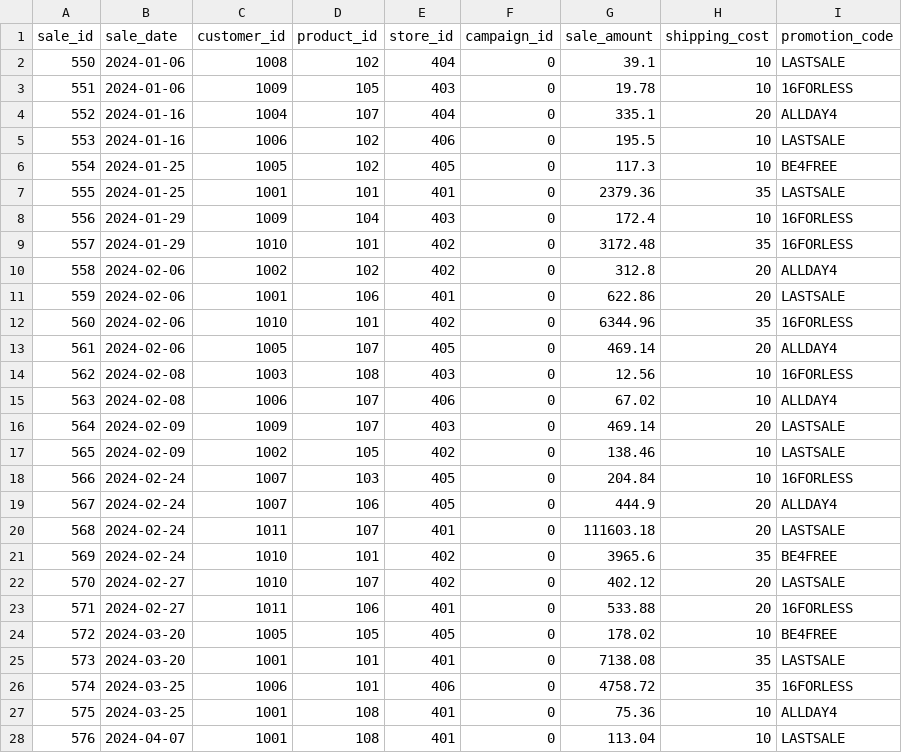
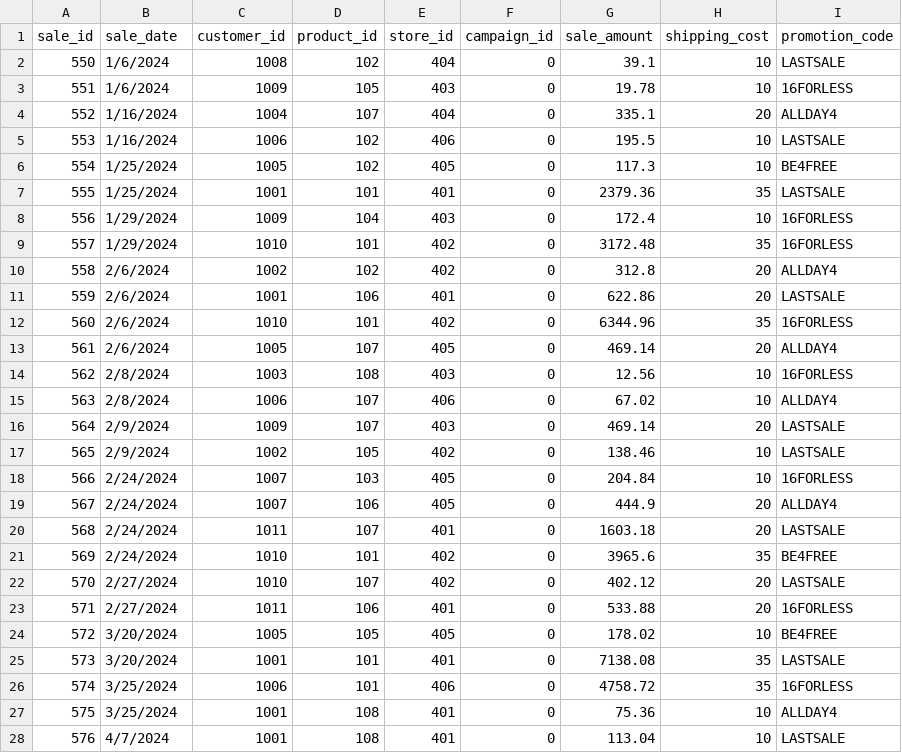
Before and after one commit to hrawp/smart-store-aaron, a CSV file: data/prepared/sales_data_prepared.csv, drawn as a sheet; only a part is shown; the diff covers the shown part only.

```diff
--- a/data/prepared/sales_data_prepared.csv
+++ b/data/prepared/sales_data_prepared.csv
@@ -1,28 +1,28 @@
 sale_id,sale_date,customer_id,product_id,store_id,campaign_id,sale_amount,shipping_cost,promotion_code
-550,2024-01-06,1008,102,404,0,39.1,10,LASTSALE
-551,2024-01-06,1009,105,403,0,19.78,10,16FORLESS
-552,2024-01-16,1004,107,404,0,335.1,20,ALLDAY4
-553,2024-01-16,1006,102,406,0,195.5,10,LASTSALE
-554,2024-01-25,1005,102,405,0,117.3,10,BE4FREE
-555,2024-01-25,1001,101,401,0,2379.36,35,LASTSALE
-556,2024-01-29,1009,104,403,0,172.4,10,16FORLESS
-557,2024-01-29,1010,101,402,0,3172.48,35,16FORLESS
-558,2024-02-06,1002,102,402,0,312.8,20,ALLDAY4
-559,2024-02-06,1001,106,401,0,622.86,20,LASTSALE
-560,2024-02-06,1010,101,402,0,6344.96,35,16FORLESS
-561,2024-02-06,1005,107,405,0,469.14,20,ALLDAY4
-562,2024-02-08,1003,108,403,0,12.56,10,16FORLESS
-563,2024-02-08,1006,107,406,0,67.02,10,ALLDAY4
-564,2024-02-09,1009,107,403,0,469.14,20,LASTSALE
-565,2024-02-09,1002,105,402,0,138.46,10,LASTSALE
-566,2024-02-24,1007,103,405,0,204.84,10,16FORLESS
-567,2024-02-24,1007,106,405,0,444.9,20,ALLDAY4
-568,2024-02-24,1011,107,401,0,111603.18,20,LASTSALE
-569,2024-02-24,1010,101,402,0,3965.6,35,BE4FREE
-570,2024-02-27,1010,107,402,0,402.12,20,LASTSALE
-571,2024-02-27,1011,106,401,0,533.88,20,16FORLESS
-572,2024-03-20,1005,105,405,0,178.02,10,BE4FREE
-573,2024-03-20,1001,101,401,0,7138.08,35,LASTSALE
-574,2024-03-25,1006,101,406,0,4758.72,35,16FORLESS
-575,2024-03-25,1001,108,401,0,75.36,10,ALLDAY4
-576,2024-04-07,1001,108,401,0,113.04,10,LASTSALE
+550,1/6/2024,1008,102,404,0,39.1,10,LASTSALE
+551,1/6/2024,1009,105,403,0,19.78,10,16FORLESS
+552,1/16/2024,1004,107,404,0,335.1,20,ALLDAY4
+553,1/16/2024,1006,102,406,0,195.5,10,LASTSALE
+554,1/25/2024,1005,102,405,0,117.3,10,BE4FREE
+555,1/25/2024,1001,101,401,0,2379.36,35,LASTSALE
+556,1/29/2024,1009,104,403,0,172.4,10,16FORLESS
+557,1/29/2024,1010,101,402,0,3172.48,35,16FORLESS
+558,2/6/2024,1002,102,402,0,312.8,20,ALLDAY4
+559,2/6/2024,1001,106,401,0,622.86,20,LASTSALE
+560,2/6/2024,1010,101,402,0,6344.96,35,16FORLESS
+561,2/6/2024,1005,107,405,0,469.14,20,ALLDAY4
+562,2/8/2024,1003,108,403,0,12.56,10,16FORLESS
+563,2/8/2024,1006,107,406,0,67.02,10,ALLDAY4
+564,2/9/2024,1009,107,403,0,469.14,20,LASTSALE
+565,2/9/2024,1002,105,402,0,138.46,10,LASTSALE
+566,2/24/2024,1007,103,405,0,204.84,10,16FORLESS
+567,2/24/2024,1007,106,405,0,444.9,20,ALLDAY4
+568,2/24/2024,1011,107,401,0,1603.18,20,LASTSALE
+569,2/24/2024,1010,101,402,0,3965.6,35,BE4FREE
+570,2/27/2024,1010,107,402,0,402.12,20,LASTSALE
+571,2/27/2024,1011,106,401,0,533.88,20,16FORLESS
+572,3/20/2024,1005,105,405,0,178.02,10,BE4FREE
+573,3/20/2024,1001,101,401,0,7138.08,35,LASTSALE
+574,3/25/2024,1006,101,406,0,4758.72,35,16FORLESS
+575,3/25/2024,1001,108,401,0,75.36,10,ALLDAY4
+576,4/7/2024,1001,108,401,0,113.04,10,LASTSALE
```
Also changed, not shown: 68 edited cells elsewhere in this file, data/raw/sales_data.csv, 11 other files.
